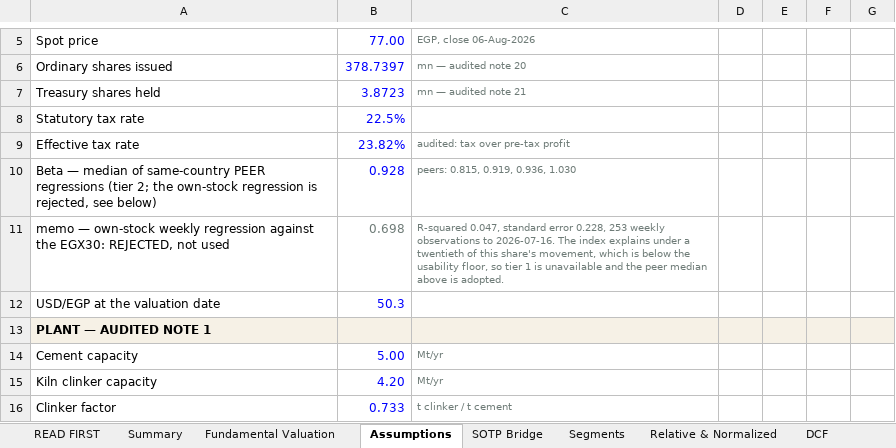
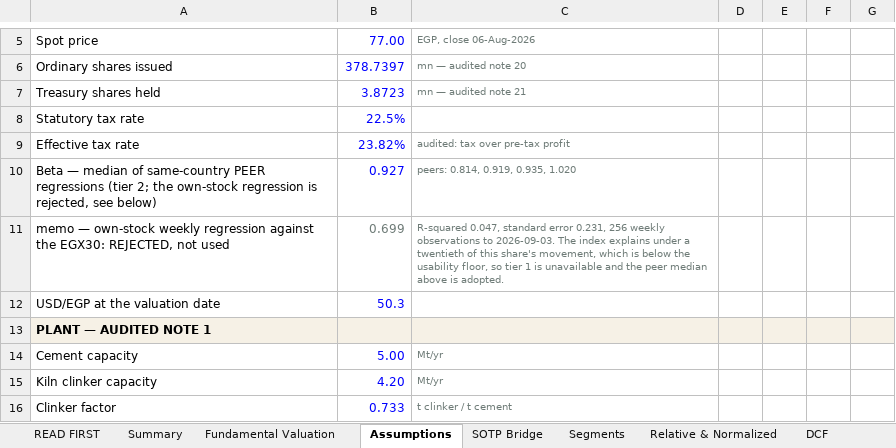
Before and after one commit to sherifomarsaleh/testahil, an Excel workbook: engine/arcc_study/ARCC_Valuation_Model_10092026_public.xlsx, sheet Assumptions, drawn as a sheet; only a part is shown, gaps mark what is left out; values as stored, in another font and other column widths than the file's, no borders; the diff names each change by its address in the sheet, - before the commit and + after, or states it on an @@ line.

```diff
--- a/engine/arcc_study/ARCC_Valuation_Model_10092026_public.xlsx (sheet Assumptions)
+++ b/engine/arcc_study/ARCC_Valuation_Model_10092026_public.xlsx (sheet Assumptions)
-B10: 0.928
+B10: 0.927
-C10: peers: 0.815, 0.919, 0.936, 1.030
+C10: peers: 0.814, 0.919, 0.935, 1.020
-B11: 0.698
+B11: 0.699
-C11: …standard error 0.228, 253 weekly observations to 2026-07-16. The index…
+C11: …standard error 0.231, 256 weekly observations to 2026-09-03. The index…
```
Also changed, not shown: sheet Sensitivity, sheet Monte Carlo, sheet Fundamental Valuation, engine/scem_study/SCEM_Valuation_Model_10092026_public.xlsx, 31 other files.
